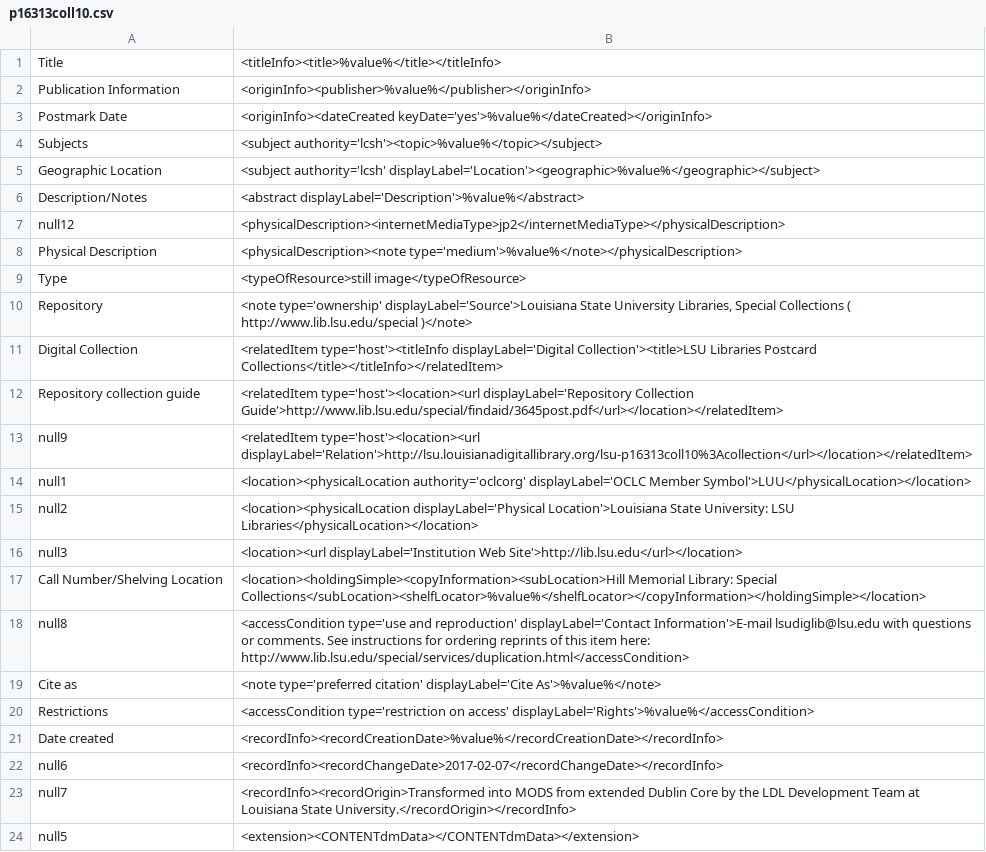
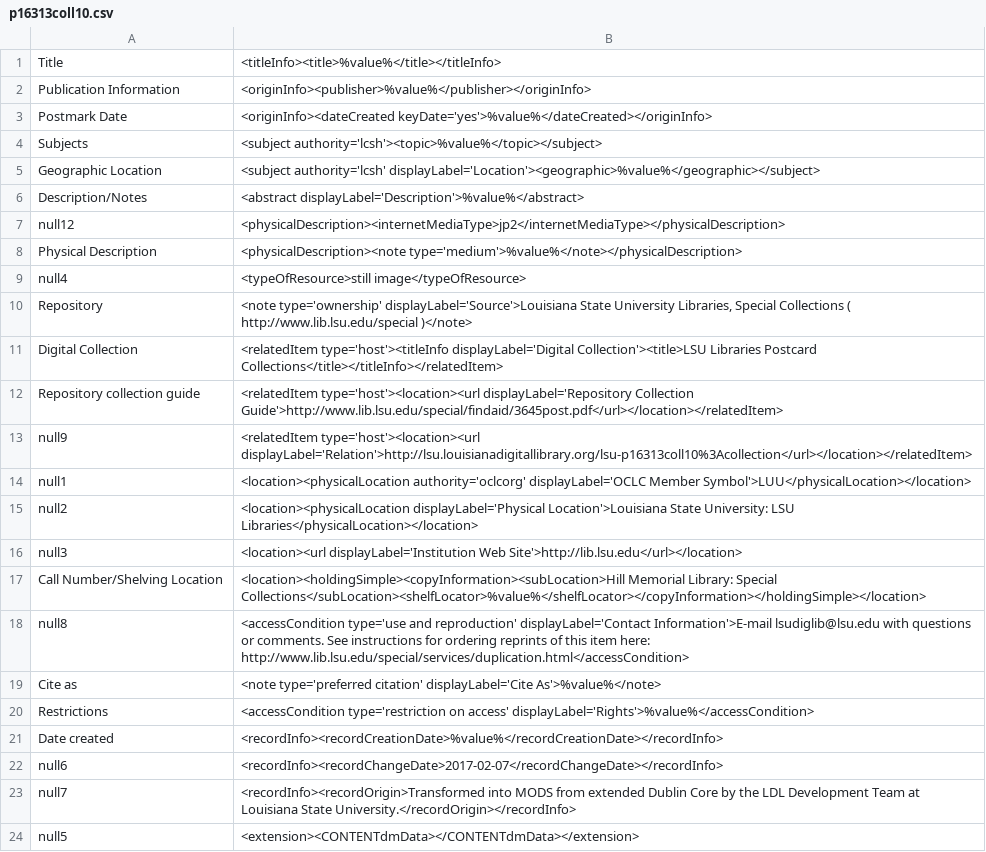
Before and after one commit to lsulibraries/cDM_to_mods, a CSV file: mappings_files/p16313coll10.csv, drawn as a sheet.

Commit message:
make typeofresource a null value

```diff
--- a/mappings_files/p16313coll10.csv
+++ b/mappings_files/p16313coll10.csv
@@ -8,3 +8,3 @@ null12,"<physicalDescription><internetMediaType>jp2</internetMediaType></physica
 Physical Description,"<physicalDescription><note type='medium'>%value%</note></physicalDescription>"
-Type,"<typeOfResource>still image</typeOfResource>"
+null4,"<typeOfResource>still image</typeOfResource>"
 Repository,"<note type='ownership' displayLabel='Source'>Louisiana State University Libraries, Special Collections ( http://www.lib.lsu.edu/special )</note>"
```
